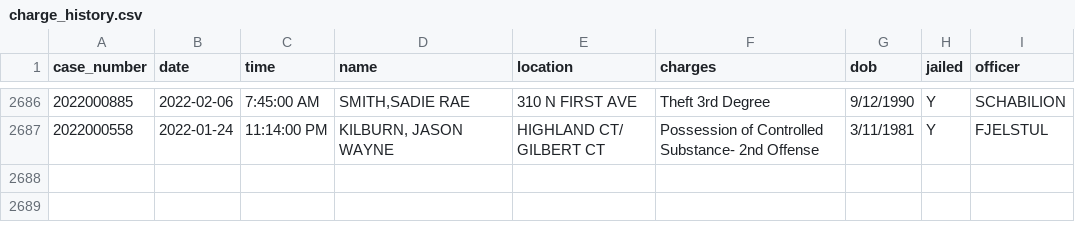
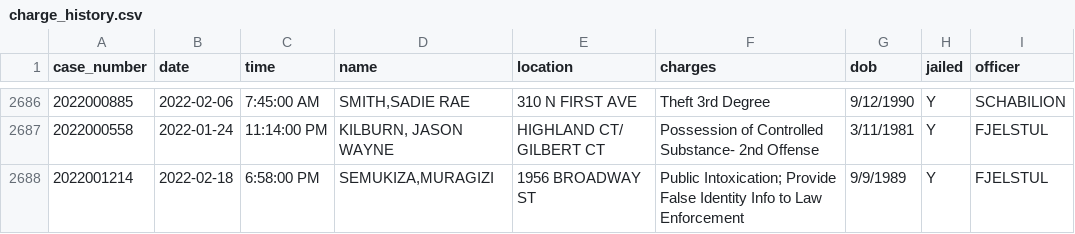
Before and after one commit to andrew-couch/ICBarTweeter, a CSV file: Data/charge_history.csv, drawn as a sheet; only a part is shown, gaps mark what is left out; the diff names each change by its address in the sheet, - before the commit and + after, or states it on an @@ line.

```diff
--- a/Data/charge_history.csv
+++ b/Data/charge_history.csv
+row 2688: 2022001214 | 2022-02-18 | 6:58:00 PM | SEMUKIZA,MURAGIZI | 1956 BROADWAY ST | Public Intoxication; Provide False Identity Info to Law Enforcement | 9/9/1989 | Y | FJELSTUL
```
Also changed, not shown: 2 other files.
